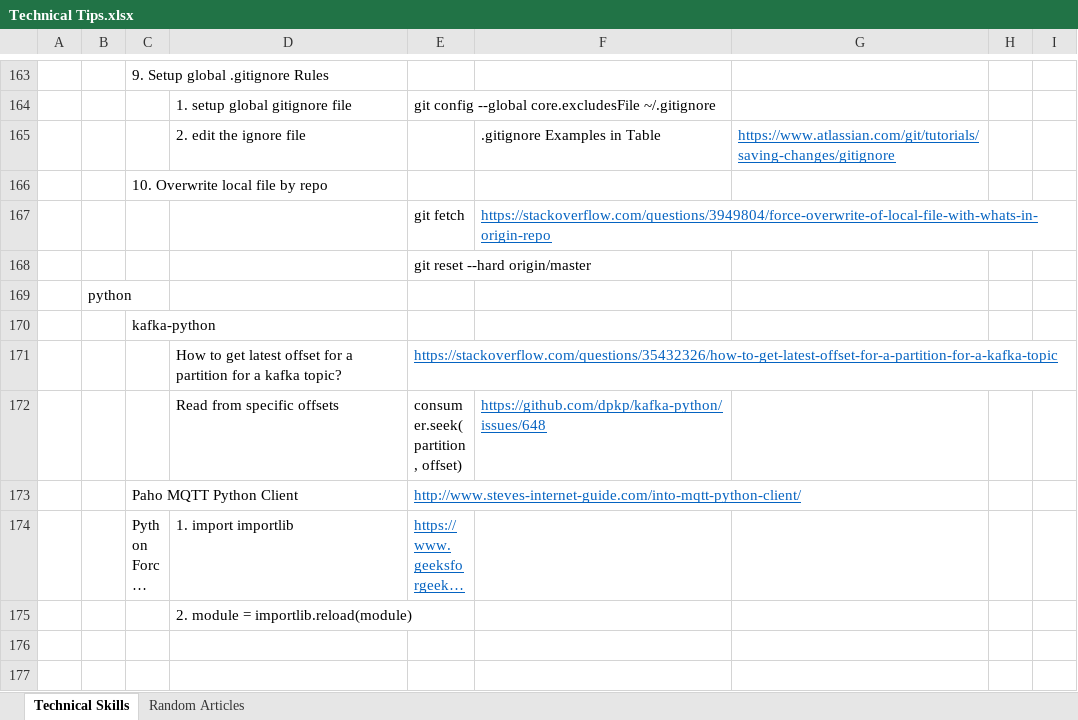
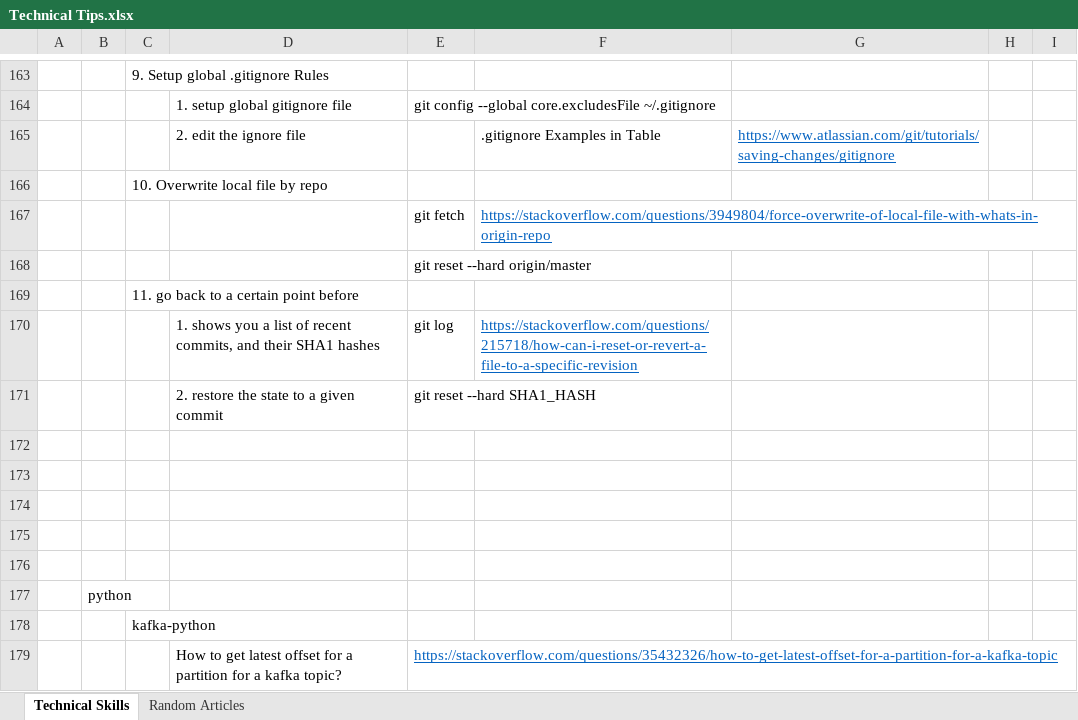
Before and after one commit to XiaozhanYang/technical-tips, an Excel workbook: Technical Tips.xlsx, sheet Technical Skills, drawn as a sheet; only a part is shown, gaps mark what is left out; the shorter side is filled out with more unchanged rows; long unchanged cells end in …; values as stored, in another font and other column widths than the file's, no borders; the diff names each change by its address in the sheet, - before the commit and + after, or states it on an @@ line.

Commit message:
updated

```diff
--- a/Technical Tips.xlsx (sheet Technical Skills)
+++ b/Technical Tips.xlsx (sheet Technical Skills)
+row 169:  |  | 11. go back to a certain point before
+row 170:  |  |  | 1. shows you a list of recent commits, and their SHA1 hashes | git log | https://stackoverflow.com/questions/215718/how-can-i-reset-or-revert-a-file-to-a-specific-revision
+row 171:  |  |  | 2. restore the state to a given commit | git reset --hard SHA1_HASH
+row 172: (empty)
+row 173: (empty)
+row 174: (empty)
+row 175: (empty)
+row 176: (empty)
```
